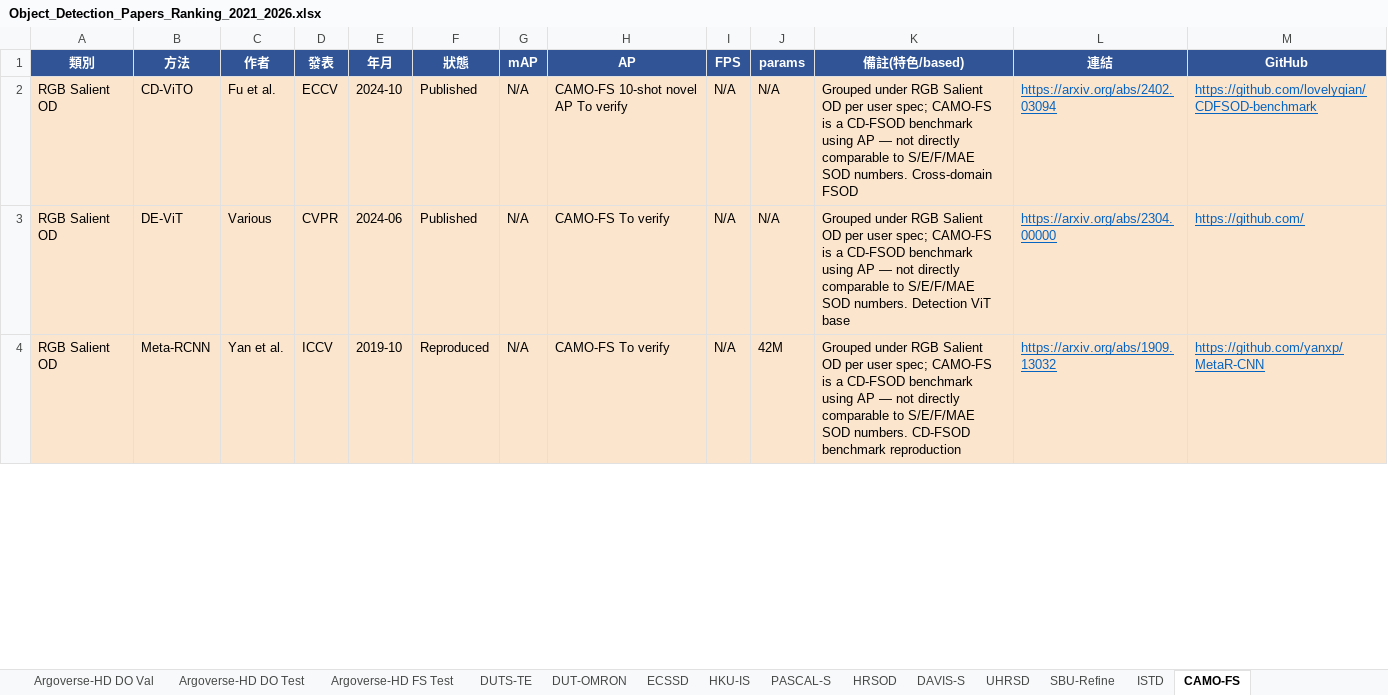
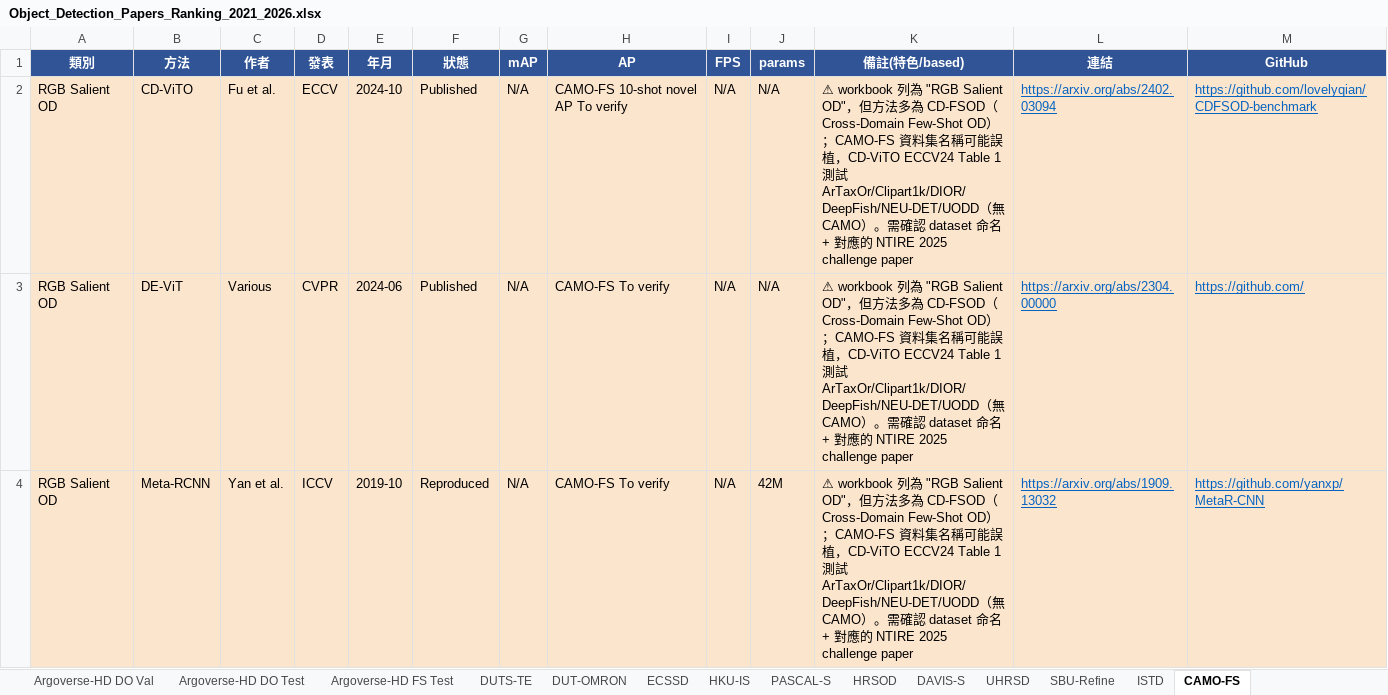
Before and after one commit to 112378074/NTUT-IVI-Lab--SOTA-Literature-Viewer, an Excel workbook: Object_Detection_Papers_Ranking_2021_2026.xlsx, sheet CAMO-FS, drawn as a sheet; only a part is shown; values as stored, in another font and other column widths than the file's, no borders; the diff covers the shown part only; the diff names each change by its address in the sheet, - before the commit and + after, or states it on an @@ line.

```diff
--- a/Object_Detection_Papers_Ranking_2021_2026.xlsx (sheet CAMO-FS)
+++ b/Object_Detection_Papers_Ranking_2021_2026.xlsx (sheet CAMO-FS)
-K2 (備註(特色/based)): Grouped under RGB Salient OD per user spec; CAMO-FS is a CD-FSOD benchmark using AP — not directly comparable to S/E/F/MAE SOD numbers. Cross-domain FSOD
+K2 (備註(特色/based)): ⚠ workbook 列為 "RGB Salient OD"，但方法多為 CD-FSOD（Cross-Domain Few-Shot OD）；CAMO-FS 資料集名稱可能誤植，CD-ViTO ECCV24 Table 1 測試 ArTaxOr/Clipart1k/DIOR/DeepFish/NEU-DET/UODD（無 CAMO）。需確認 dataset 命名 + 對應的 NTIRE 2025 challenge paper
-K3 (備註(特色/based)): Grouped under RGB Salient OD per user spec; CAMO-FS is a CD-FSOD benchmark using AP — not directly comparable to S/E/F/MAE SOD numbers. Detection ViT base
+K3 (備註(特色/based)): ⚠ workbook 列為 "RGB Salient OD"，但方法多為 CD-FSOD（Cross-Domain Few-Shot OD）；CAMO-FS 資料集名稱可能誤植，CD-ViTO ECCV24 Table 1 測試 ArTaxOr/Clipart1k/DIOR/DeepFish/NEU-DET/UODD（無 CAMO）。需確認 dataset 命名 + 對應的 NTIRE 2025 challenge paper
-K4 (備註(特色/based)): Grouped under RGB Salient OD per user spec; CAMO-FS is a CD-FSOD benchmark using AP — not directly comparable to S/E/F/MAE SOD numbers. CD-FSOD benchmark reproduction
+K4 (備註(特色/based)): ⚠ workbook 列為 "RGB Salient OD"，但方法多為 CD-FSOD（Cross-Domain Few-Shot OD）；CAMO-FS 資料集名稱可能誤植，CD-ViTO ECCV24 Table 1 測試 ArTaxOr/Clipart1k/DIOR/DeepFish/NEU-DET/UODD（無 CAMO）。需確認 dataset 命名 + 對應的 NTIRE 2025 challenge paper
```
Also changed, not shown: 8 edited cells elsewhere in this sheet, sheet Waymo 2D, sheet GraZPEDWRI-DX, sheet CPPE-5, 2 other files.
